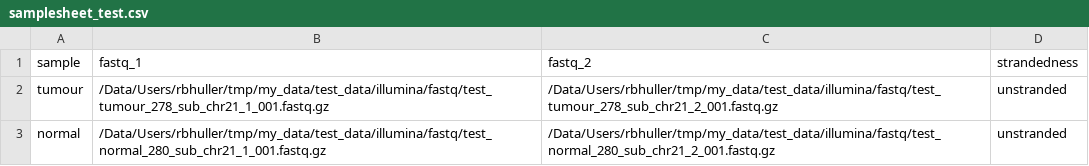
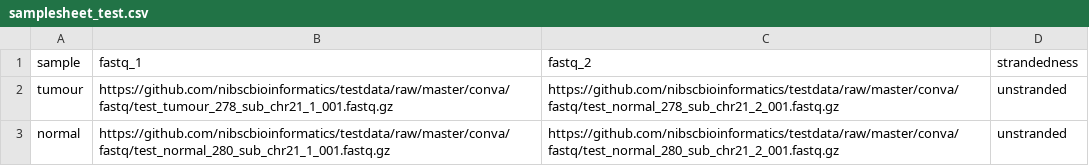
Before and after one commit to nibscbioinformatics/nf-core-conva, a CSV file: assets/samplesheet_test.csv, drawn as a sheet.

Commit message:
updated files

```diff
--- a/assets/samplesheet_test.csv
+++ b/assets/samplesheet_test.csv
@@ -1,3 +1,3 @@
 sample,fastq_1,fastq_2,strandedness
-tumour,/Data/Users/rbhuller/tmp/my_data/test_data/illumina/fastq/test_tumour_278_sub_chr21_1_001.fastq.gz,/Data/Users/rbhuller/tmp/my_data/test_data/illumina/fastq/test_tumour_278_sub_chr21_2_001.fastq.gz,unstranded
-normal,/Data/Users/rbhuller/tmp/my_data/test_data/illumina/fastq/test_normal_280_sub_chr21_1_001.fastq.gz,/Data/Users/rbhuller/tmp/my_data/test_data/illumina/fastq/test_normal_280_sub_chr21_2_001.fastq.gz,unstranded
+tumour,https://github.com/nibscbioinformatics/testdata/raw/master/conva/fastq/test_tumour_278_sub_chr21_1_001.fastq.gz,https://github.com/nibscbioinformatics/testdata/raw/master/conva/fastq/test_normal_278_sub_chr21_2_001.fastq.gz,unstranded
+normal,https://github.com/nibscbioinformatics/testdata/raw/master/conva/fastq/test_normal_280_sub_chr21_1_001.fastq.gz,https://github.com/nibscbioinformatics/testdata/raw/master/conva/fastq/test_normal_280_sub_chr21_2_001.fastq.gz,unstranded
```
